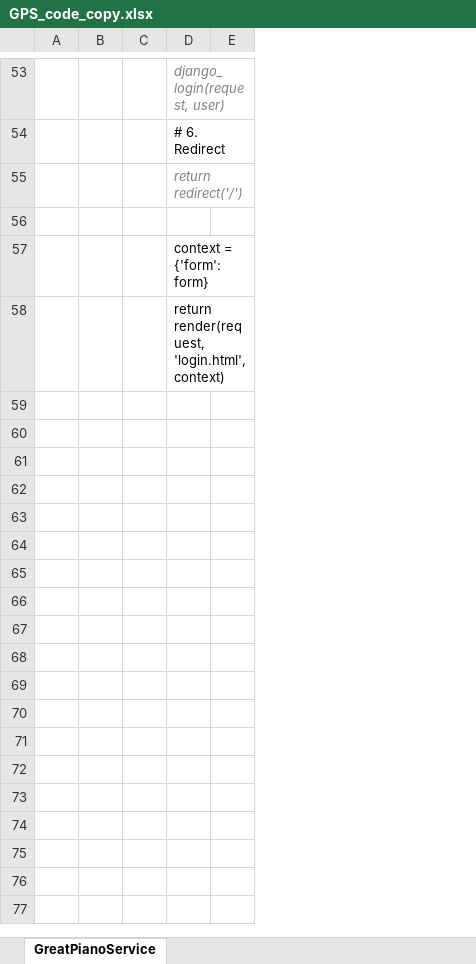
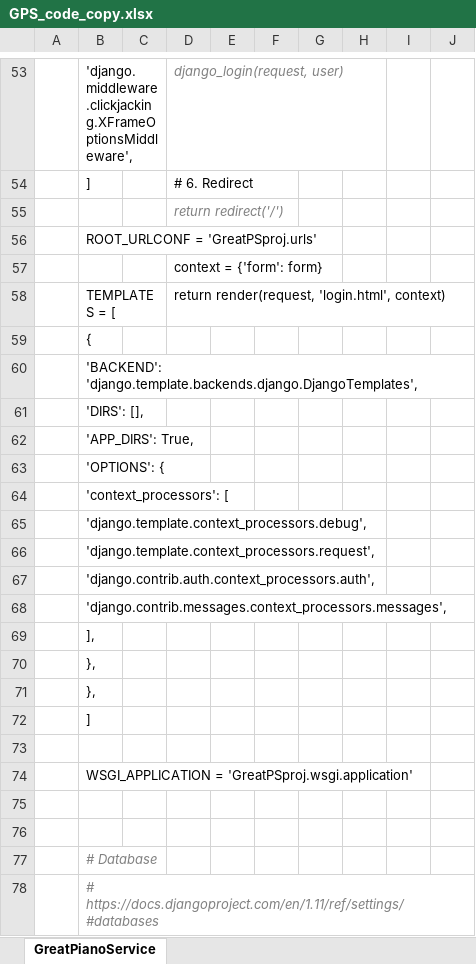
Before and after one commit to logosimage/GreatPianoService, an Excel workbook: resources/GPS_code_copy.xlsx, sheet GreatPianoService, drawn as a sheet; only a part is shown, gaps mark what is left out; values as stored, in another font and other column widths than the file's, no borders; removed rows and columns are numbered as before the commit, all else as after; the diff covers the shown part only; the diff names each change by its address in the sheet, - before the commit and + after, or states it on an @@ line.

```diff
--- a/resources/GPS_code_copy.xlsx (sheet GreatPianoService)
+++ b/resources/GPS_code_copy.xlsx (sheet GreatPianoService)
-column B, empty
+column B, rows 53-58: 'django.middleware.clickjacking.XFrameOptionsMiddleware', | ] |  | ROOT_URLCONF = 'GreatPSproj.urls' |  | TEMPLATES = [
+column F, empty
+column G, empty
+column H, empty
+column I, empty
+column J, empty
+row 59:  | {
+row 60:  | 'BACKEND': 'django.template.backends.django.DjangoTemplates',
+row 61:  | 'DIRS': [],
+row 62:  | 'APP_DIRS': True,
+row 63:  | 'OPTIONS': {
+row 64:  | 'context_processors': [
+row 65:  | 'django.template.context_processors.debug',
+row 66:  | 'django.template.context_processors.request',
+row 67:  | 'django.contrib.auth.context_processors.auth',
+row 68:  | 'django.contrib.messages.context_processors.messages',
+row 69:  | ],
+row 70:  | },
+row 71:  | },
+row 72:  | ]
+row 73: (empty)
+row 74:  | WSGI_APPLICATION = 'GreatPSproj.wsgi.application'
+row 75: (empty)
+row 76: (empty)
+row 77:  | # Database
+row 78:  | # https://docs.djangoproject.com/en/1.11/ref/settings/#databases
```
Also changed, not shown: 47 added rows, 1 removed row and 1 edited cell elsewhere in this sheet, resources/ModelPlans.xlsx, 11 other files.
